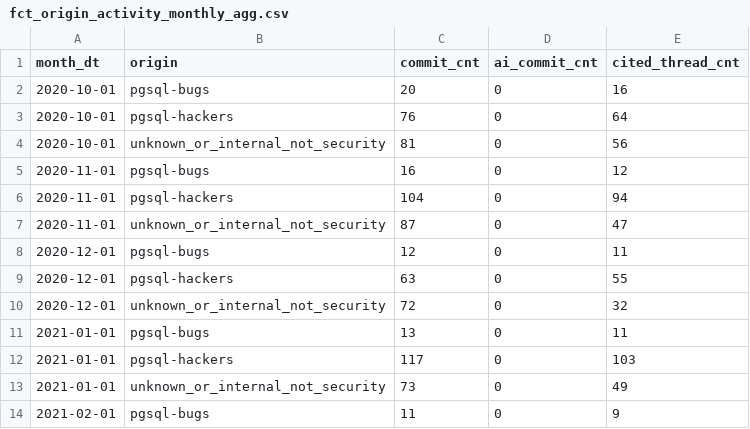
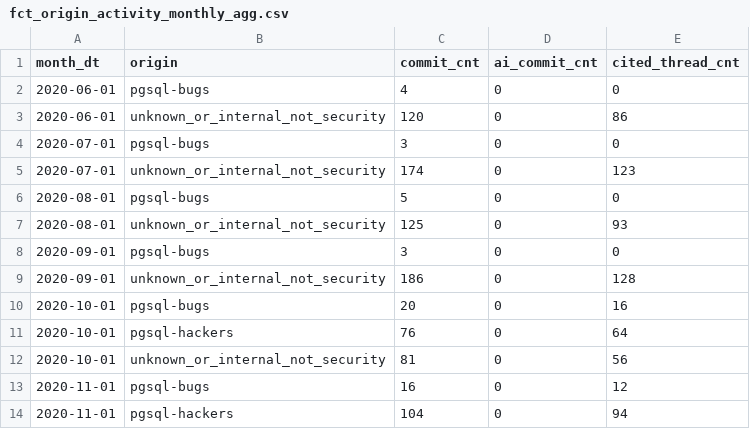
Before and after one commit to dorianinsights/postgres_bug_analysis, a CSV file: data/derived/fct_origin_activity_monthly_agg.csv, drawn as a sheet; only a part is shown; the shorter side is filled out with more unchanged rows.

```diff
--- a/data/derived/fct_origin_activity_monthly_agg.csv
+++ b/data/derived/fct_origin_activity_monthly_agg.csv
@@ -1,2 +1,10 @@
 month_dt,origin,commit_cnt,ai_commit_cnt,cited_thread_cnt
+2020-06-01,pgsql-bugs,4,0,0
+2020-06-01,unknown_or_internal_not_security,120,0,86
+2020-07-01,pgsql-bugs,3,0,0
+2020-07-01,unknown_or_internal_not_security,174,0,123
+2020-08-01,pgsql-bugs,5,0,0
+2020-08-01,unknown_or_internal_not_security,125,0,93
+2020-09-01,pgsql-bugs,3,0,0
+2020-09-01,unknown_or_internal_not_security,186,0,128
 2020-10-01,pgsql-bugs,20,0,16
```
Also changed, not shown: 12 other files.
